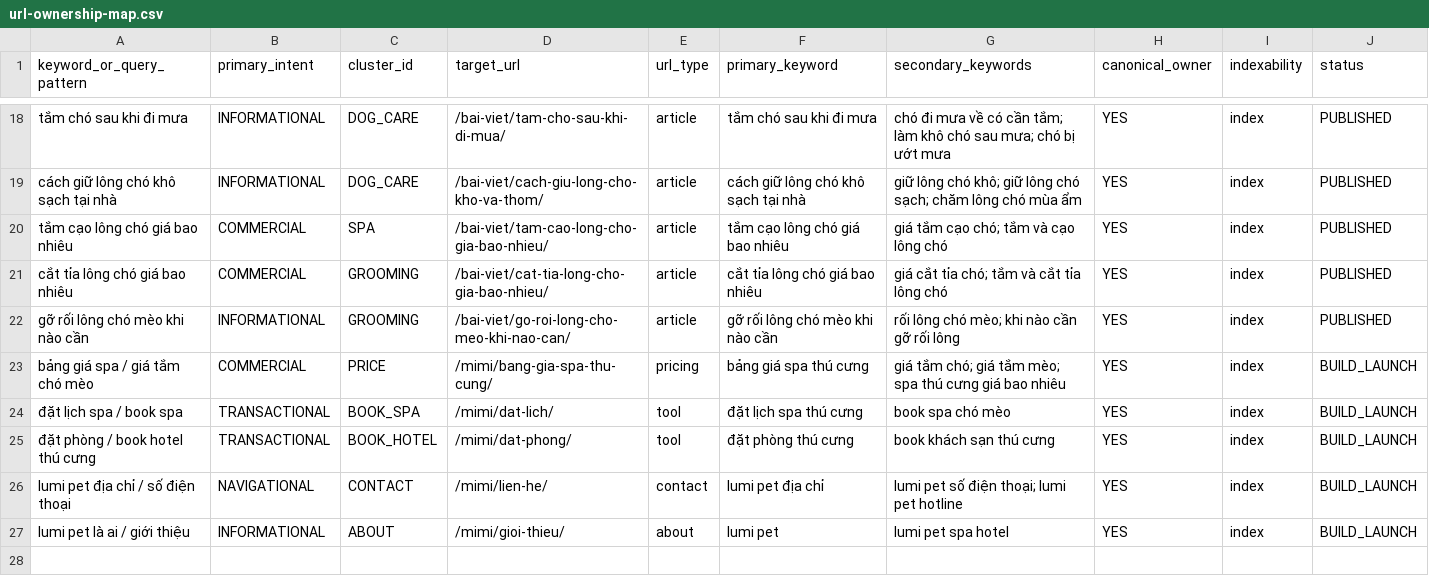
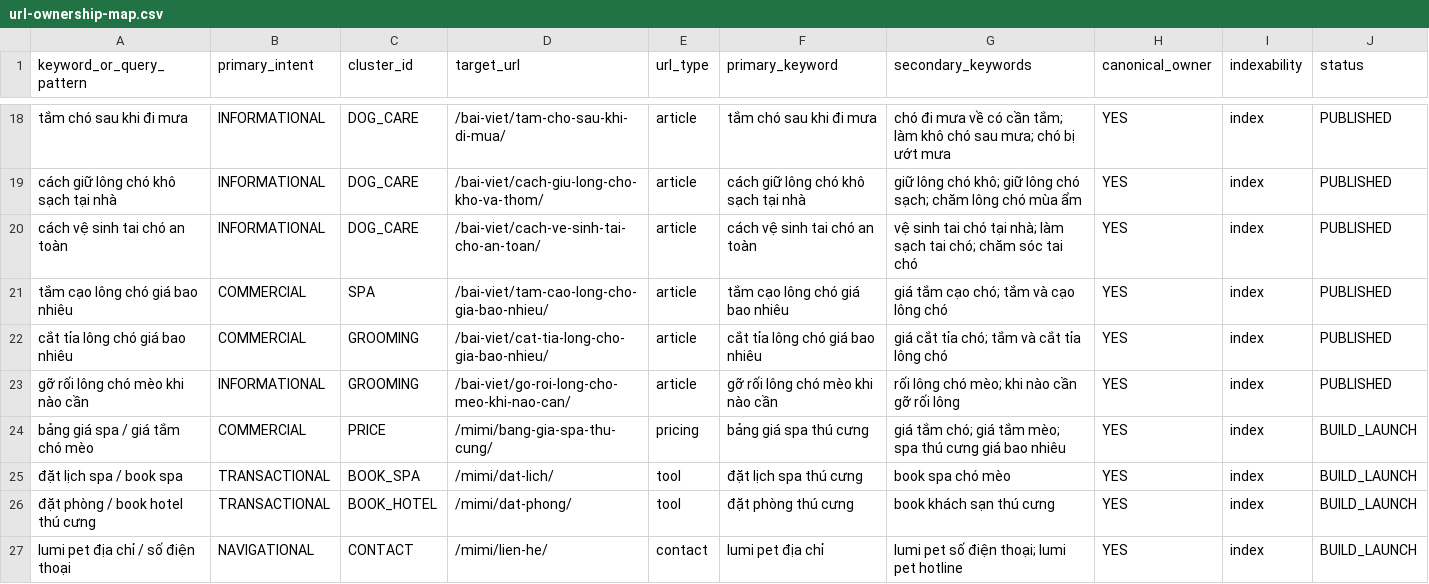
Before and after one commit to capquangfptminhlh/mimi, a CSV file: .website-os/evidence/url-ownership-map.csv, drawn as a sheet; only a part is shown, gaps mark what is left out; the shorter side is filled out with more unchanged rows; the diff names each change by its address in the sheet, - before the commit and + after, or states it on an @@ line.

```diff
--- a/.website-os/evidence/url-ownership-map.csv
+++ b/.website-os/evidence/url-ownership-map.csv
+row 20: cách vệ sinh tai chó an toàn | INFORMATIONAL | DOG_CARE | /bai-viet/cach-ve-sinh-tai-cho-an-toan/ | article | cách vệ sinh tai chó an toàn | vệ sinh tai chó tại nhà; làm sạch tai chó; chăm sóc tai chó | YES | index | PUBLISHED
```
Also changed, not shown: .website-os/evidence/keyword-page-coverage.csv, .website-os/evidence/project-scope-matrix.csv, 4 other files.
